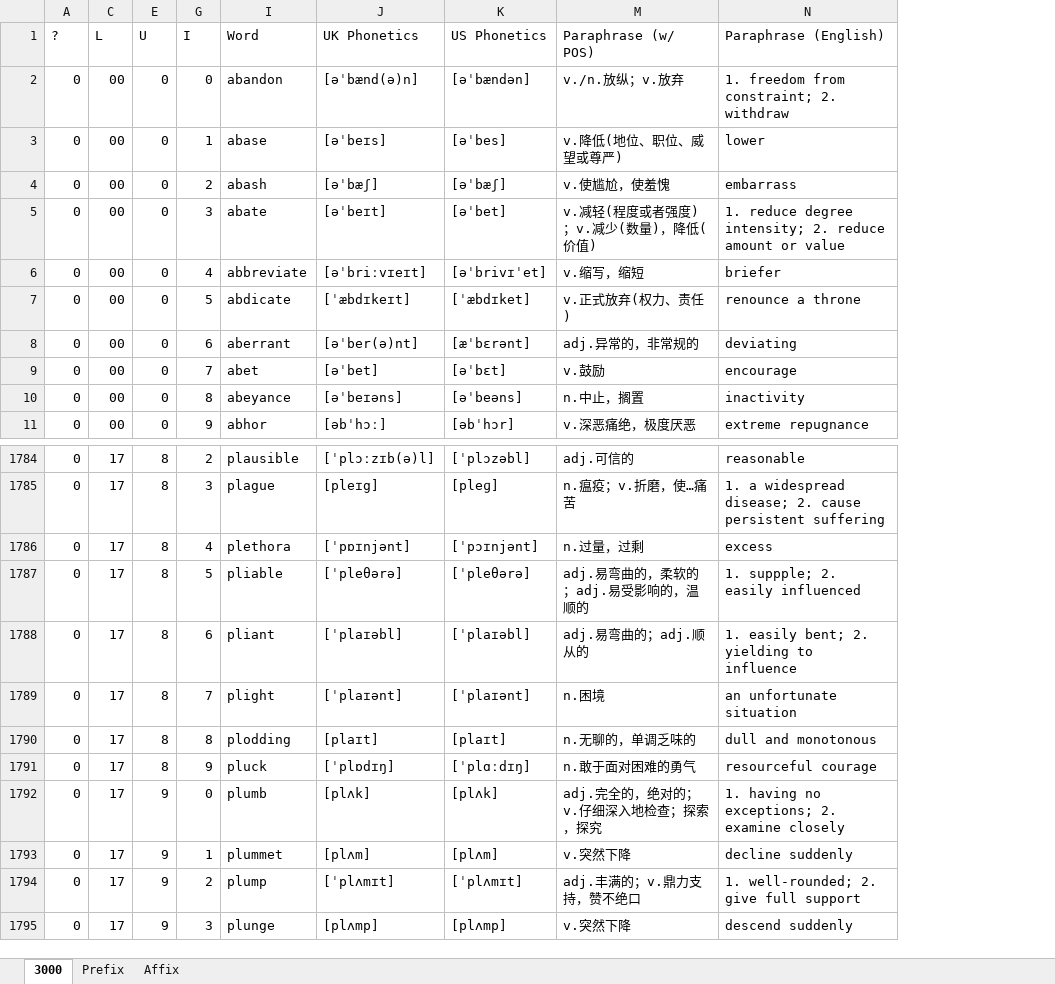
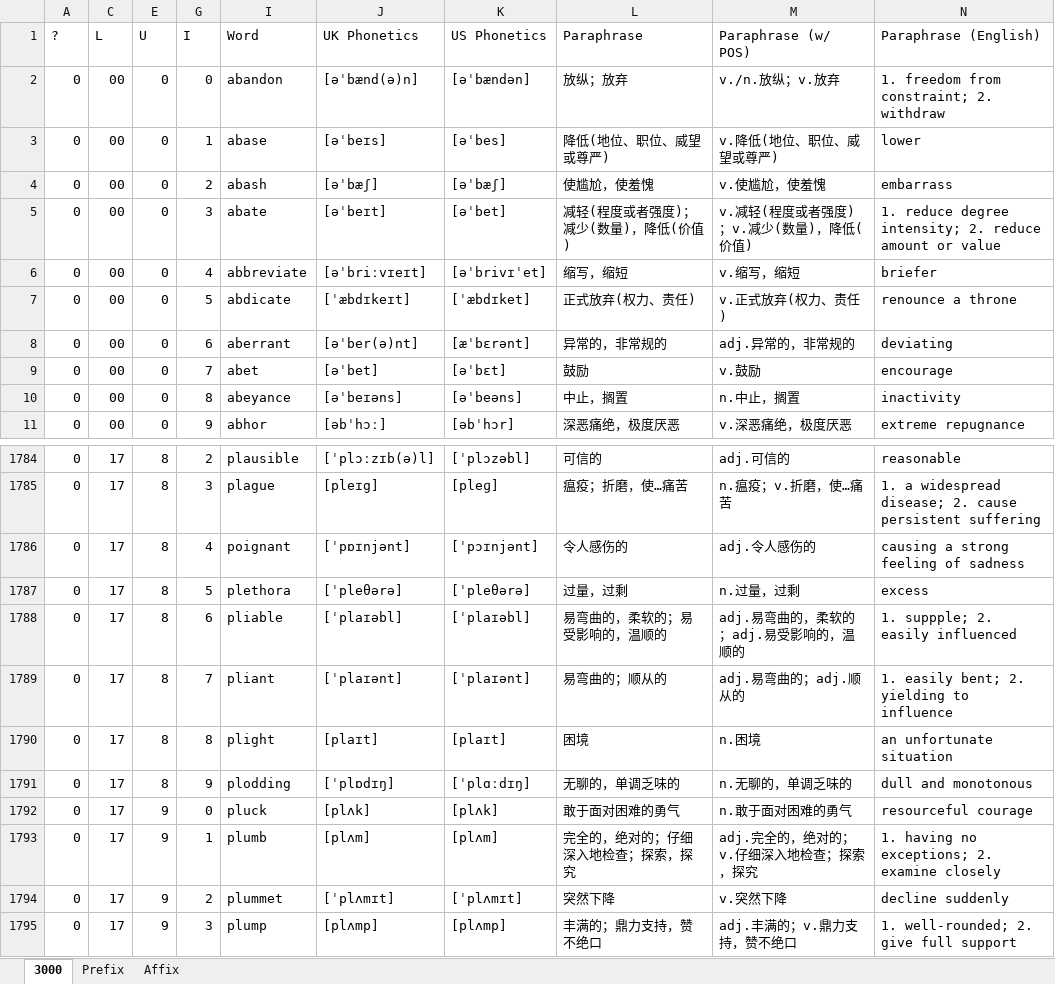
Before and after one commit to liurui39660/3000, an Excel workbook: 3000.xlsx, sheet 3000, drawn as a sheet; only a part is shown, gaps mark what is left out; values as stored, in another font and other column widths than the file's, no borders; conditional formats not drawn; the diff covers the shown part only; the diff names each change by its address in the sheet, - before the commit and + after, or states it on an @@ line.

Commit message:
Hong Falu corrected mismatches in the word list. Liu Rui removed the original 3000 sheet in the note version.

```diff
--- a/3000.xlsx (sheet 3000)
+++ b/3000.xlsx (sheet 3000)
@@ column L (Paraphrase) unhidden, rows 2-11: 放纵；放弃 | 降低(地位、职位、威望或尊严) | 使尴尬，使羞愧 | 减轻(程度或者强度)；减少(数量)，降低(价值) | 缩写，缩短 | 正式放弃(权力、责任) | 异常的，非常规的 | 鼓励 | 中止，搁置 | 深恶痛绝，极度厌恶; rows 1784-1795: 可信的 | 瘟疫；折磨，使…痛苦 | 令人感伤的 | 过量，过剩 | 易弯曲的，柔软的；易受影响的，温顺的 | 易弯曲的；顺从的 | 困境 | 无聊的，单调乏味的 | 敢于面对困难的勇气 | 完全的，绝对的；仔细深入地检查；探索，探究 | 突然下降 | 丰满的；鼎力支持，赞不绝口 @@
-I1786 (Word): plethora
+I1786 (Word): poignant
-M1786 (Paraphrase (w/ POS)): n.过量，过剩
+M1786 (Paraphrase (w/ POS)): adj.令人感伤的
-N1786 (Paraphrase (English)): excess
+N1786 (Paraphrase (English)): causing a strong feeling of sadness
-I1787 (Word): pliable
+I1787 (Word): plethora
-M1787 (Paraphrase (w/ POS)): adj.易弯曲的，柔软的；adj.易受影响的，温顺的
+M1787 (Paraphrase (w/ POS)): n.过量，过剩
-N1787 (Paraphrase (English)): 1. suppple; 2. easily influenced
+N1787 (Paraphrase (English)): excess
-I1788 (Word): pliant
+I1788 (Word): pliable
-M1788 (Paraphrase (w/ POS)): adj.易弯曲的；adj.顺从的
+M1788 (Paraphrase (w/ POS)): adj.易弯曲的，柔软的；adj.易受影响的，温顺的
-N1788 (Paraphrase (English)): 1. easily bent; 2. yielding to influence
+N1788 (Paraphrase (English)): 1. suppple; 2. easily influenced
-I1789 (Word): plight
+I1789 (Word): pliant
-M1789 (Paraphrase (w/ POS)): n.困境
+M1789 (Paraphrase (w/ POS)): adj.易弯曲的；adj.顺从的
-N1789 (Paraphrase (English)): an unfortunate situation
+N1789 (Paraphrase (English)): 1. easily bent; 2. yielding to influence
-I1790 (Word): plodding
+I1790 (Word): plight
-M1790 (Paraphrase (w/ POS)): n.无聊的，单调乏味的
+M1790 (Paraphrase (w/ POS)): n.困境
-N1790 (Paraphrase (English)): dull and monotonous
+N1790 (Paraphrase (English)): an unfortunate situation
-I1791 (Word): pluck
+I1791 (Word): plodding
-M1791 (Paraphrase (w/ POS)): n.敢于面对困难的勇气
+M1791 (Paraphrase (w/ POS)): n.无聊的，单调乏味的
-N1791 (Paraphrase (English)): resourceful courage
+N1791 (Paraphrase (English)): dull and monotonous
-I1792 (Word): plumb
+I1792 (Word): pluck
-M1792 (Paraphrase (w/ POS)): adj.完全的，绝对的；v.仔细深入地检查；探索，探究
+M1792 (Paraphrase (w/ POS)): n.敢于面对困难的勇气
-N1792 (Paraphrase (English)): 1. having no exceptions; 2. examine closely
+N1792 (Paraphrase (English)): resourceful courage
-I1793 (Word): plummet
+I1793 (Word): plumb
-M1793 (Paraphrase (w/ POS)): v.突然下降
+M1793 (Paraphrase (w/ POS)): adj.完全的，绝对的；v.仔细深入地检查；探索，探究
-N1793 (Paraphrase (English)): decline suddenly
+N1793 (Paraphrase (English)): 1. having no exceptions; 2. examine closely
-I1794 (Word): plump
+I1794 (Word): plummet
-M1794 (Paraphrase (w/ POS)): adj.丰满的；v.鼎力支持，赞不绝口
+M1794 (Paraphrase (w/ POS)): v.突然下降
-N1794 (Paraphrase (English)): 1. well-rounded; 2. give full support
+N1794 (Paraphrase (English)): decline suddenly
-I1795 (Word): plunge
+I1795 (Word): plump
-M1795 (Paraphrase (w/ POS)): v.突然下降
+M1795 (Paraphrase (w/ POS)): adj.丰满的；v.鼎力支持，赞不绝口
-N1795 (Paraphrase (English)): descend suddenly
+N1795 (Paraphrase (English)): 1. well-rounded; 2. give full support
```
Also changed, not shown: 3 added rows, 3 removed rows and 74 edited cells elsewhere in this sheet, formulas that keep their value, hidden cells, 1 other file.
